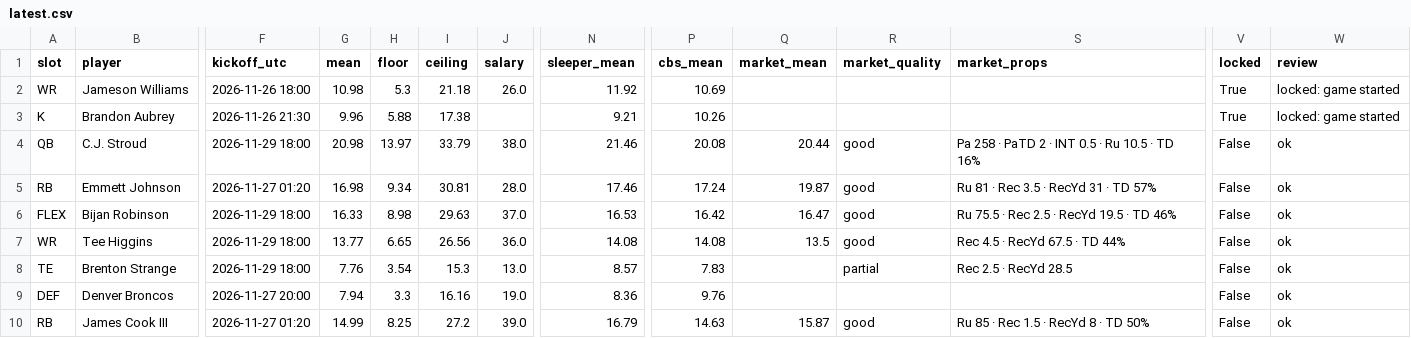
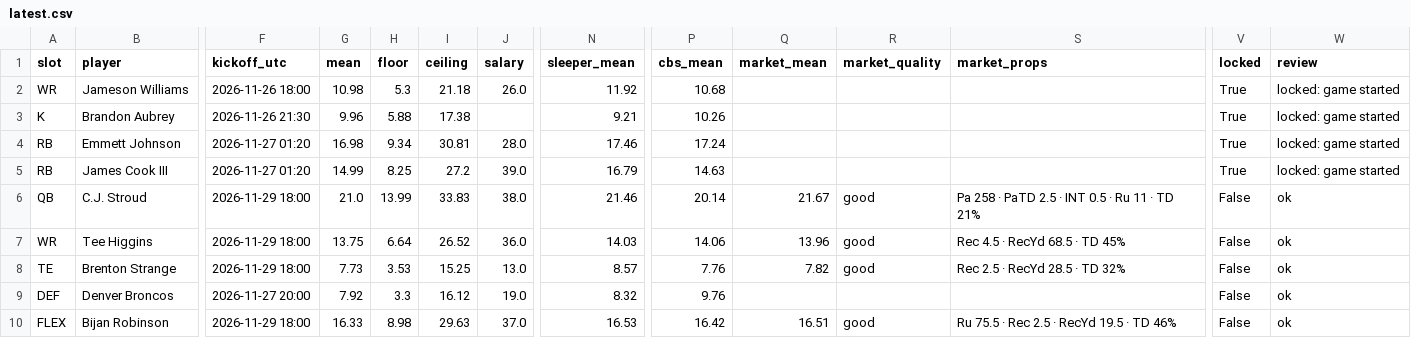
Before and after one commit to Dave356w/-nfl-top25-rankings, a CSV file: site/data/lineup/latest.csv, drawn as a sheet; only a part is shown, gaps mark what is left out; removed rows and columns are numbered as before the commit, all else as after; rows hold the shown columns only; the diff covers the shown part only; the diff names each change by its address in the sheet, - before the commit and + after, or states it on an @@ line.

```diff
--- a/site/data/lineup/latest.csv
+++ b/site/data/lineup/latest.csv
-P2 (cbs_mean): 10.69
+P2 (cbs_mean): 10.68
-row 4: QB | C.J. Stroud | 2026-11-29 18:00 | 20.98 | 13.97 | 33.79 | 38.0 | 21.46 | 20.08 | 20.44 | good | Pa 258 · PaTD 2 · INT 0.5 · Ru 10.5 · TD 16% | False | ok
-Q4 (market_mean): 19.87
+Q4 (market_mean): (empty)
-R4 (market_quality): good
+R4 (market_quality): (empty)
-S4 (market_props): Ru 81 · Rec 3.5 · RecYd 31 · TD 57%
+S4 (market_props): (empty)
-V4 (locked): False
+V4 (locked): True
-W4 (review): ok
+W4 (review): locked: game started
-row 6: FLEX | Bijan Robinson | 2026-11-29 18:00 | 16.33 | 8.98 | 29.63 | 37.0 | 16.53 | 16.42 | 16.47 | good | Ru 75.5 · Rec 2.5 · RecYd 19.5 · TD 46% | False | ok
+row 5: RB | James Cook III | 2026-11-27 01:20 | 14.99 | 8.25 | 27.2 | 39.0 | 16.79 | 14.63 |  |  |  | True | locked: game started
+row 6: QB | C.J. Stroud | 2026-11-29 18:00 | 21.0 | 13.99 | 33.83 | 38.0 | 21.46 | 20.14 | 21.67 | good | Pa 258 · PaTD 2.5 · INT 0.5 · Ru 11 · TD 21% | False | ok
-G7 (mean): 13.77
+G7 (mean): 13.75
-H7 (floor): 6.65
+H7 (floor): 6.64
-I7 (ceiling): 26.56
+I7 (ceiling): 26.52
-N7 (sleeper_mean): 14.08
+N7 (sleeper_mean): 14.03
-P7 (cbs_mean): 14.08
+P7 (cbs_mean): 14.06
-Q7 (market_mean): 13.5
+Q7 (market_mean): 13.96
-S7 (market_props): Rec 4.5 · RecYd 67.5 · TD 44%
+S7 (market_props): Rec 4.5 · RecYd 68.5 · TD 45%
-G8 (mean): 7.76
+G8 (mean): 7.73
-H8 (floor): 3.54
+H8 (floor): 3.53
-I8 (ceiling): 15.3
+I8 (ceiling): 15.25
-P8 (cbs_mean): 7.83
+P8 (cbs_mean): 7.76
-Q8 (market_mean): (empty)
+Q8 (market_mean): 7.82
-R8 (market_quality): partial
+R8 (market_quality): good
-S8 (market_props): Rec 2.5 · RecYd 28.5
+S8 (market_props): Rec 2.5 · RecYd 28.5 · TD 32%
-G9 (mean): 7.94
+G9 (mean): 7.92
-I9 (ceiling): 16.16
+I9 (ceiling): 16.12
-N9 (sleeper_mean): 8.36
+N9 (sleeper_mean): 8.32
-row 10: RB | James Cook III | 2026-11-27 01:20 | 14.99 | 8.25 | 27.2 | 39.0 | 16.79 | 14.63 | 15.87 | good | Ru 85 · Rec 1.5 · RecYd 8 · TD 50% | False | ok
+row 10: FLEX | Bijan Robinson | 2026-11-29 18:00 | 16.33 | 8.98 | 29.63 | 37.0 | 16.53 | 16.42 | 16.51 | good | Ru 75.5 · Rec 2.5 · RecYd 19.5 · TD 46% | False | ok
```
Also changed, not shown: 28 edited cells elsewhere in this file, site/data/ats/latest.csv, site/data/latest.csv, 34 other files.
